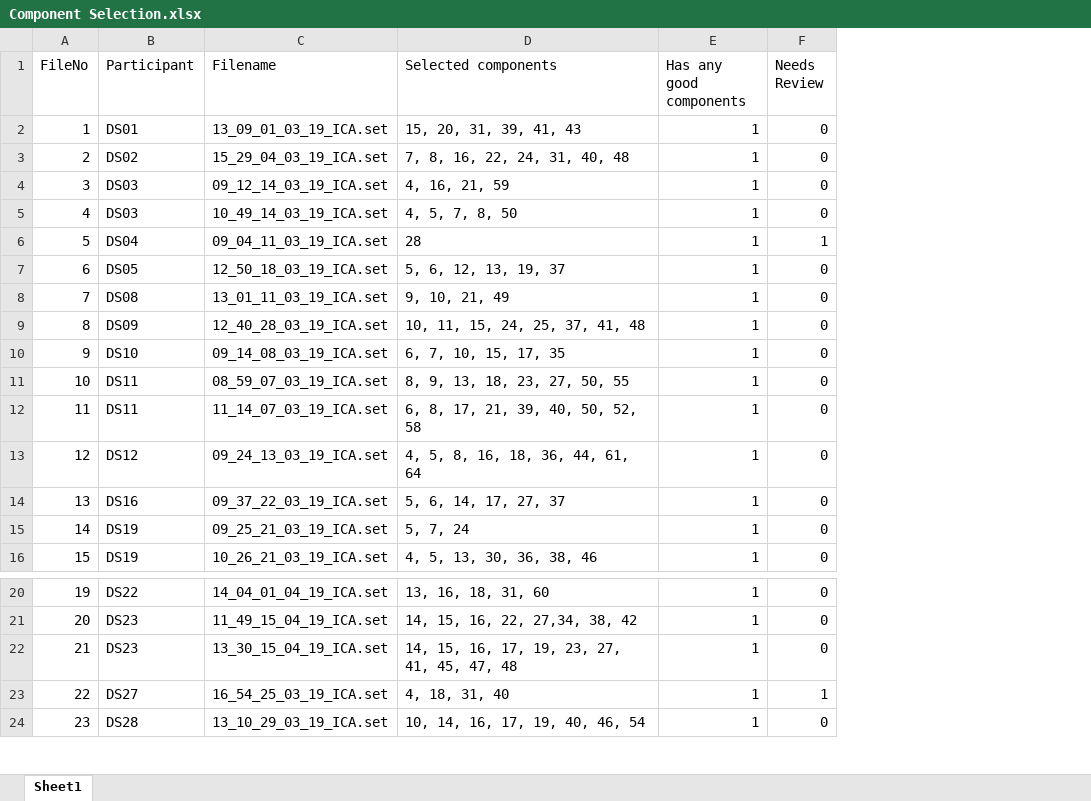
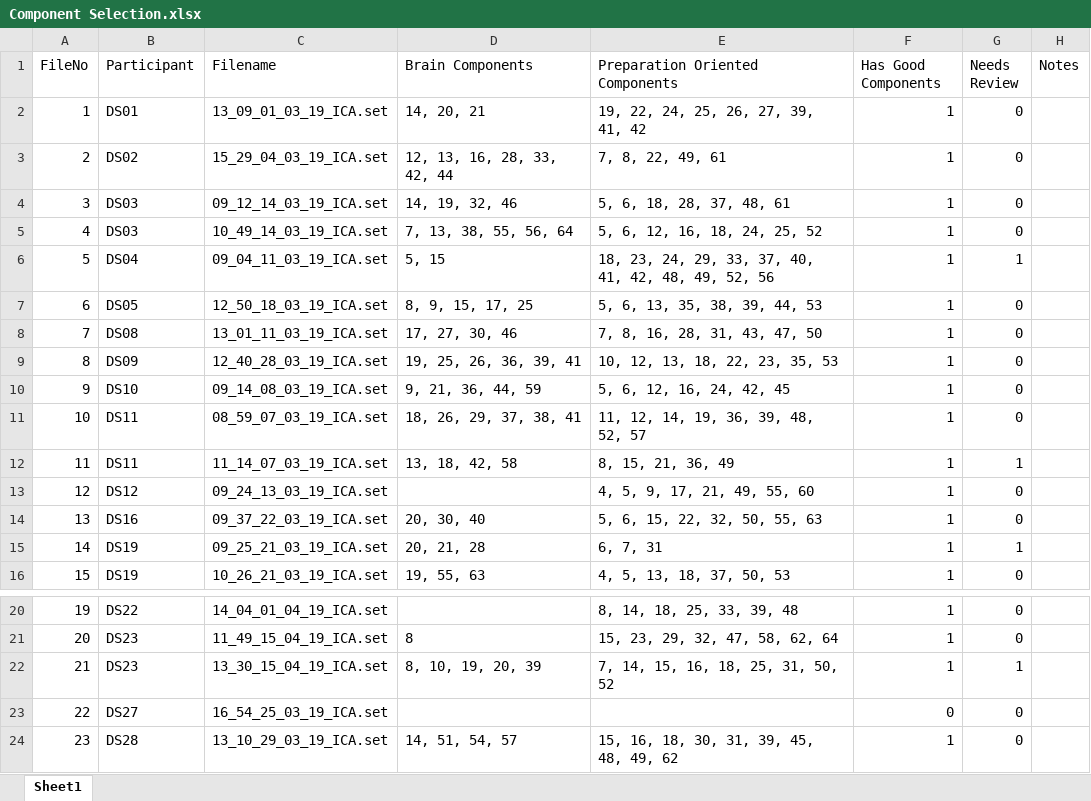
Before and after one commit to luka-ve/movement_prediction, an Excel workbook: MATLAB/Component Selection.xlsx, sheet Sheet1, drawn as a sheet; only a part is shown, gaps mark what is left out; values as stored, in another font and other column widths than the file's, no borders; charts and pictures not drawn; removed rows and columns are numbered as before the commit, all else as after; the diff names each change by its address in the sheet, - before the commit and + after, or states it on an @@ line.

Commit message:
Updated Components

```diff
--- a/MATLAB/Component Selection.xlsx (sheet Sheet1)
+++ b/MATLAB/Component Selection.xlsx (sheet Sheet1)
-column D (Selected components), rows 2-16: 15, 20, 31, 39, 41, 43 | 7, 8, 16, 22, 24, 31, 40, 48 | 4, 16, 21, 59 | 4, 5, 7, 8, 50 | 28 | 5, 6, 12, 13, 19, 37 | 9, 10, 21, 49 | 10, 11, 15, 24, 25, 37, 41, 48 | 6, 7, 10, 15, 17, 35 | 8, 9, 13, 18, 23, 27, 50, 55 | 6, 8, 17, 21, 39, 40, 50, 52, 58 | 4, 5, 8, 16, 18, 36, 44, 61, 64 | 5, 6, 14, 17, 27, 37 | 5, 7, 24 | 4, 5, 13, 30, 36, 38, 46; rows 20-24: 13, 16, 18, 31, 60 | 14, 15, 16, 22, 27,34, 38, 42 | 14, 15, 16, 17, 19, 23, 27, 41, 45, 47, 48 | 4, 18, 31, 40 | 10, 14, 16, 17, 19, 40, 46, 54
+column D (Brain Components), rows 2-16: 14, 20, 21 | 12, 13, 16, 28, 33, 42, 44 | 14, 19, 32, 46 | 7, 13, 38, 55, 56, 64 | 5, 15 | 8, 9, 15, 17, 25 | 17, 27, 30, 46 | 19, 25, 26, 36, 39, 41 | 9, 21, 36, 44, 59 | 18, 26, 29, 37, 38, 41 | 13, 18, 42, 58 |  | 20, 30, 40 | 20, 21, 28 | 19, 55, 63; rows 21-24: 8 | 8, 10, 19, 20, 39 |  | 14, 51, 54, 57
+column E (Preparation Oriented Components), rows 2-16: 19, 22, 24, 25, 26, 27, 39, 41, 42 | 7, 8, 22, 49, 61 | 5, 6, 18, 28, 37, 48, 61 | 5, 6, 12, 16, 18, 24, 25, 52 | 18, 23, 24, 29, 33, 37, 40, 41, 42, 48, 49, 52, 56 | 5, 6, 13, 35, 38, 39, 44, 53 | 7, 8, 16, 28, 31, 43, 47, 50 | 10, 12, 13, 18, 22, 23, 35, 53 | 5, 6, 12, 16, 24, 42, 45 | 11, 12, 14, 19, 36, 39, 48, 52, 57 | 8, 15, 21, 36, 49 | 4, 5, 9, 17, 21, 49, 55, 60 | 5, 6, 15, 22, 32, 50, 55, 63 | 6, 7, 31 | 4, 5, 13, 18, 37, 50, 53; rows 20-24: 8, 14, 18, 25, 33, 39, 48 | 15, 23, 29, 32, 47, 58, 62, 64 | 7, 14, 15, 16, 18, 25, 31, 50, 52 |  | 15, 16, 18, 30, 31, 39, 45, 48, 49, 62
+column H (Notes), empty
-F1: Has any good components
+F1: Has Good Components
-G12 (Needs Review): 0
+G12 (Needs Review): 1
-G15 (Needs Review): 0
+G15 (Needs Review): 1
-G22 (Needs Review): 0
+G22 (Needs Review): 1
-F23 (Has Good Components): 1
+F23 (Has Good Components): 0
-G23 (Needs Review): 1
+G23 (Needs Review): 0
```
